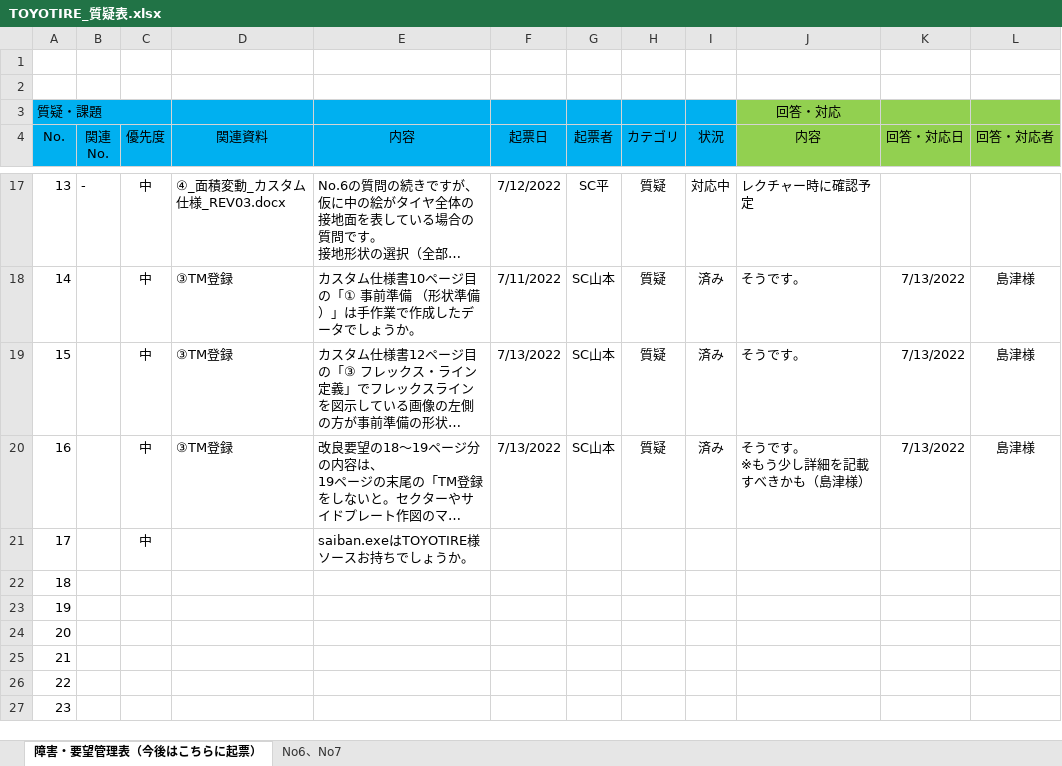
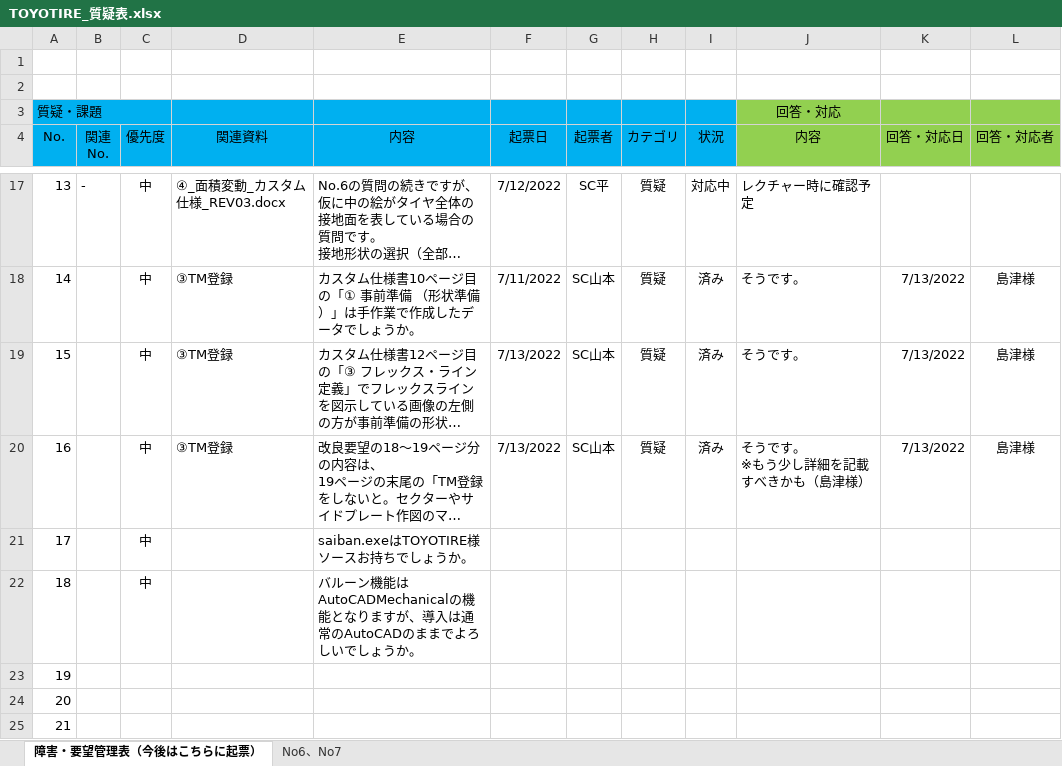
Before and after one commit to ichiro-uehara/TOYOTIRE_BRAND, an Excel workbook: 質疑表/TOYOTIRE_質疑表.xlsx, sheet 障害・要望管理表（今後はこちらに起票）, drawn as a sheet; only a part is shown, gaps mark what is left out; the shorter side is filled out with more unchanged rows; long unchanged cells end in …; values as stored, in another font and other column widths than the file's, no borders; conditional formats not drawn; the diff names each change by its address in the sheet, - before the commit and + after, or states it on an @@ line.

Commit message:
[update] 質疑表更新

```diff
--- a/質疑表/TOYOTIRE_質疑表.xlsx (sheet 障害・要望管理表（今後はこちらに起票）)
+++ b/質疑表/TOYOTIRE_質疑表.xlsx (sheet 障害・要望管理表（今後はこちらに起票）)
-C22 (優先度): (empty)
+C22 (優先度): 中
-E22 (内容): (empty)
+E22 (内容): バルーン機能はAutoCADMechanicalの機能となりますが、導入は通常のAutoCADのままでよろしいでしょうか。
```
